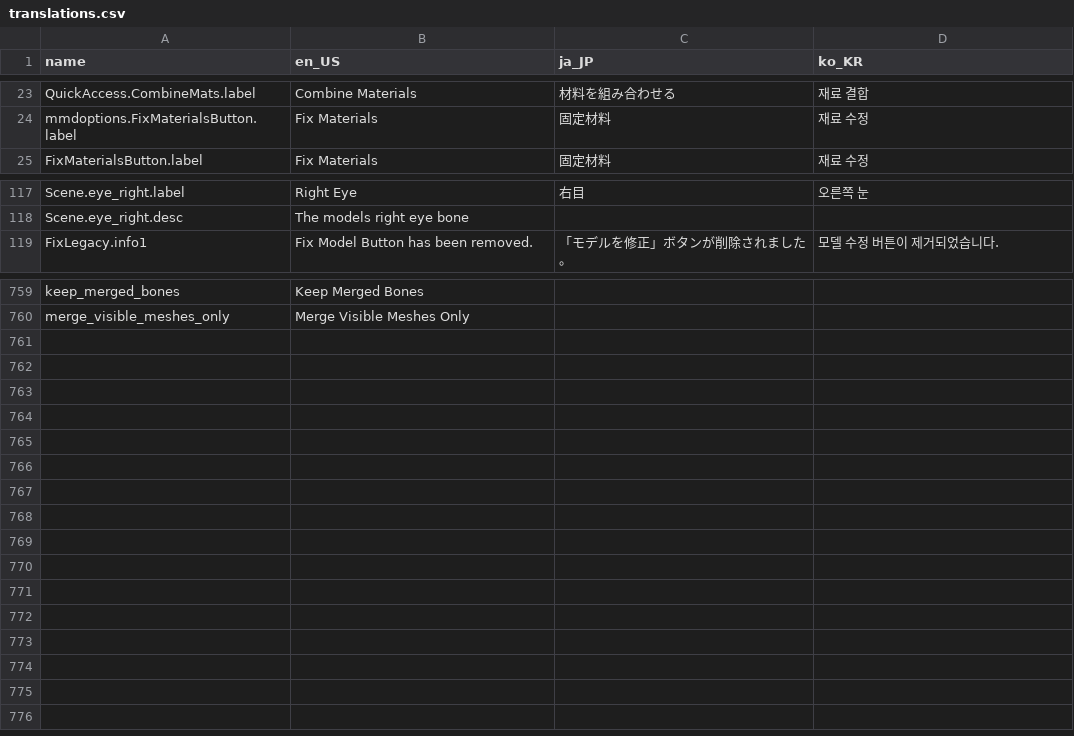
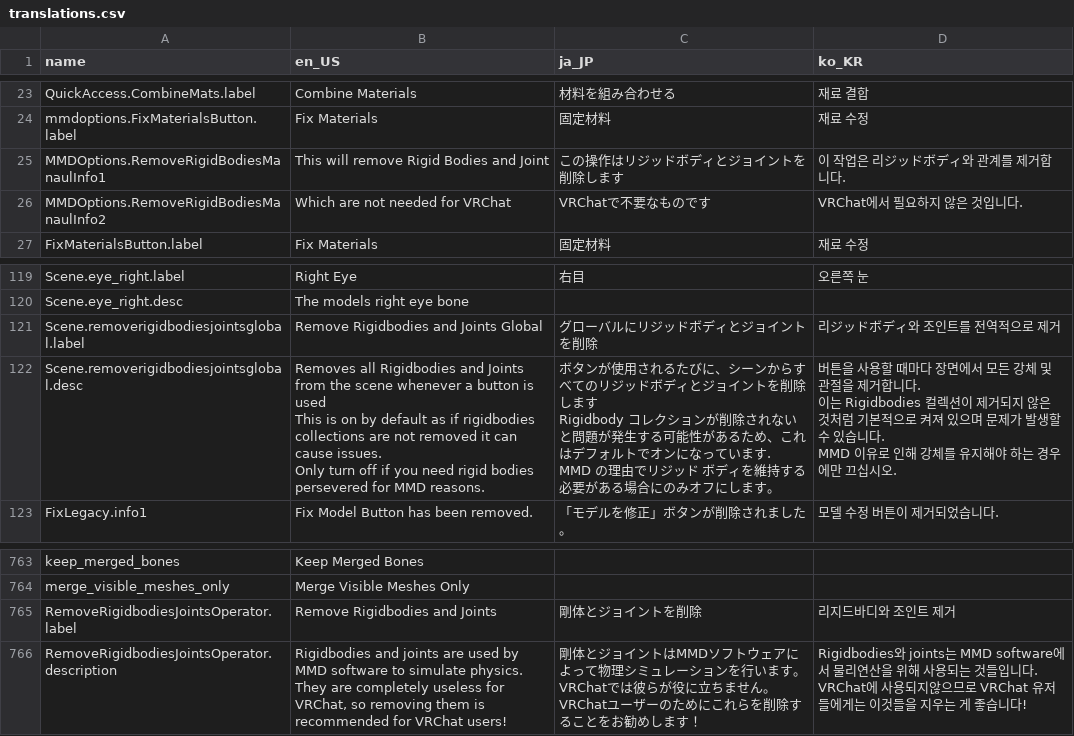
Before and after one commit to teamneoneko/Cats-Blender-Plugin-Unofficial-, a CSV file: resources/translations.csv, drawn as a sheet; only a part is shown, gaps mark what is left out.

Commit message:
Update to how cat's handles removing rigid bodies
- New option in settings which allow the user to turn off the removal of rigid bodies when using cats. This is not recommended to turn off as it can cause issues.
- Separated the Fix MMD model remove rigid bodies options for the global setting this will prevent accidental removal when just using normal cats features.
- Added a manual remove rigid bodies and joints button to help users remove them when needed.

This should fix issue #69 (Nice) and resolve this issue. Before pushing to stable this will need to be tested fully as this is a LARGE possible breaking change.

```diff
--- a/resources/translations.csv
+++ b/resources/translations.csv
@@ -78,2 +78,4 @@ QuickAccess.CombineMats.label,Combine Materials,材料を組み合わせる,재
 mmdoptions.FixMaterialsButton.label,Fix Materials,固定材料,재료 수정
+MMDOptions.RemoveRigidBodiesManaulInfo1,This will remove Rigid Bodies and Joint,この操作はリジッドボディとジョイントを削除します,이 작업은 리ジッドボディ와 관계를 제거합니다.
+MMDOptions.RemoveRigidBodiesManaulInfo2,Which are not needed for VRChat,VRChatで不要なものです,VRChat에서 필요하지 않은 것입니다.
 FixMaterialsButton.label,Fix Materials,固定材料,재료 수정
@@ -192,2 +194,10 @@ Scene.eye_right.label,Right Eye,右目,오른쪽 눈
 Scene.eye_right.desc,The models right eye bone,,
+Scene.removerigidbodiesjointsglobal.label,Remove Rigidbodies and Joints Global,グローバルにリジッドボディとジョイントを削除,리ジッドボディ와 조인트를 전역적으로 제거
+Scene.removerigidbodiesjointsglobal.desc,"Removes all Rigidbodies and Joints from the scene whenever a button is used
+This is on by default as if rigidbodies collections are not removed it can cause issues.
+Only turn off if you need rigid bodies persevered for MMD reasons.","ボタンが使用されるたびに、シーンからすべてのリジッドボディとジョイントを削除します
+Rigidbody コレクションが削除されないと問題が発生する可能性があるため、これはデフォルトでオンになっています.
+MMD の理由でリジッド ボディを維持する必要がある場合にのみオフにします。","버튼을 사용할 때마다 장면에서 모든 강체 및 관절을 제거합니다.
+이는 Rigidbodies 컬렉션이 제거되지 않은 것처럼 기본적으로 켜져 있으며 문제가 발생할 수 있습니다.
+MMD 이유로 인해 강체를 유지해야 하는 경우에만 끄십시오."
 FixLegacy.info1,Fix Model Button has been removed.,「モデルを修正」ボタンが削除されました。,모델 수정 버튼이 제거되었습니다.
@@ -1188 +1198,6 @@ keep_merged_bones,"Keep Merged Bones"
 merge_visible_meshes_only,"Merge Visible Meshes Only"
+RemoveRigidbodiesJointsOperator.label,"Remove Rigidbodies and Joints","剛体とジョイントを削除","리지드바디와 조인트 제거"
+RemoveRigidbodiesJointsOperator.description,"Rigidbodies and joints are used by MMD software to simulate physics.
+They are completely useless for VRChat, so removing them is recommended for VRChat users!","剛体とジョイントはMMDソフトウェアによって物理シミュレーションを行います。
+VRChatでは彼らが役に立ちません。VRChatユーザーのためにこれらを削除することをお勧めします！","Rigidbodies와 joints는 MMD software에서 물리연산을 위해 사용되는 것들입니다.
+VRChat에 사용되지않으므로 VRChat 유저들에게는 이것들을 지우는 게 좋습니다!"
```
Also changed, not shown: 12 other files.
